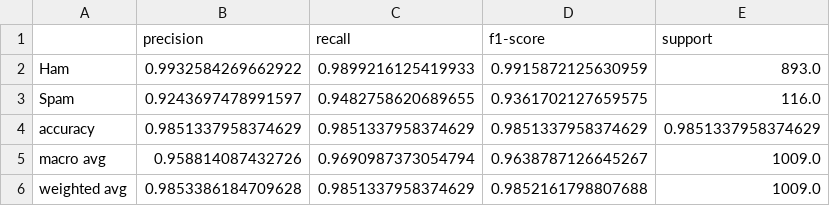
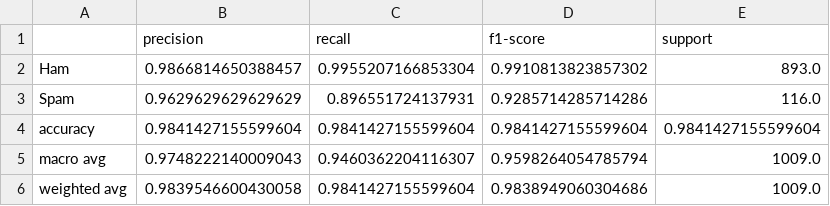
Before and after one commit to kavindy142/NLP-Spam-Detection, a CSV file: results/gru_classification_report.csv, drawn as a sheet.

```diff
--- a/results/gru_classification_report.csv
+++ b/results/gru_classification_report.csv
@@ -1,6 +1,6 @@
 ,precision,recall,f1-score,support
-Ham,0.9932584269662922,0.9899216125419933,0.9915872125630959,893.0
-Spam,0.9243697478991597,0.9482758620689655,0.9361702127659575,116.0
-accuracy,0.9851337958374629,0.9851337958374629,0.9851337958374629,0.9851337958374629
-macro avg,0.958814087432726,0.9690987373054794,0.9638787126645267,1009.0
-weighted avg,0.9853386184709628,0.9851337958374629,0.9852161798807688,1009.0
+Ham,0.9866814650388457,0.9955207166853304,0.9910813823857302,893.0
+Spam,0.9629629629629629,0.896551724137931,0.9285714285714286,116.0
+accuracy,0.9841427155599604,0.9841427155599604,0.9841427155599604,0.9841427155599604
+macro avg,0.9748222140009043,0.9460362204116307,0.9598264054785794,1009.0
+weighted avg,0.9839546600430058,0.9841427155599604,0.9838949060304686,1009.0
```
Also changed, not shown: results/gru_test_predictions.csv, results/gru_training_history.csv, 23 other files.
